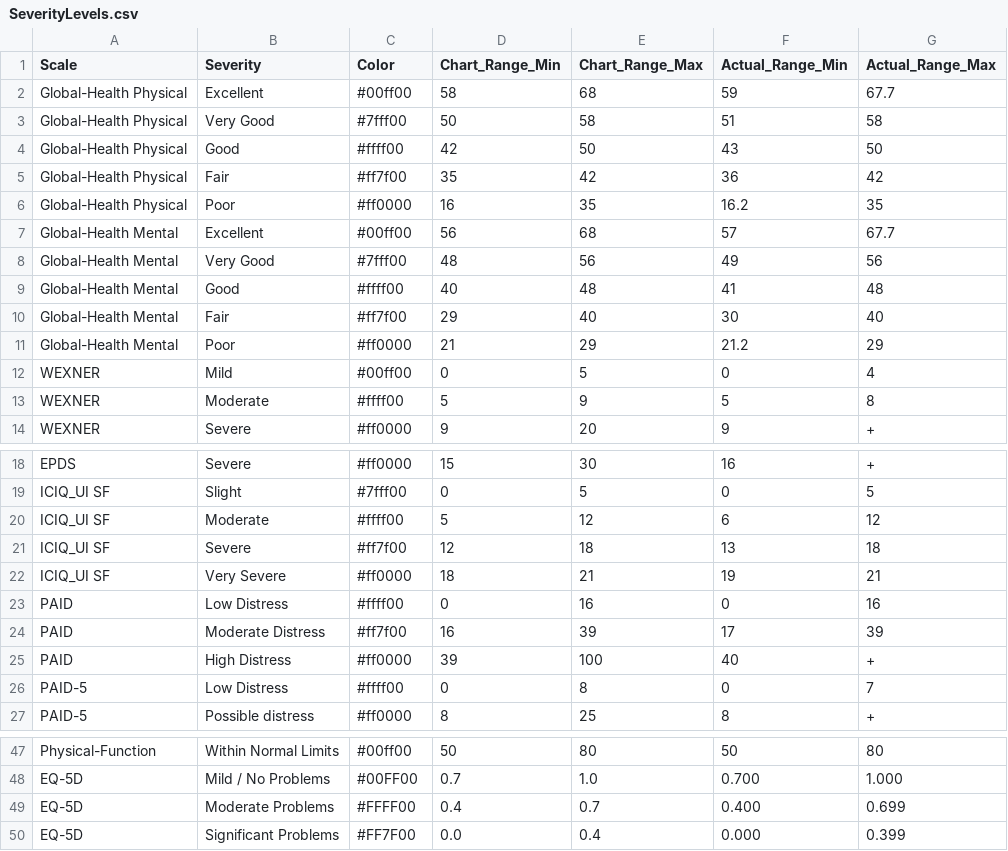
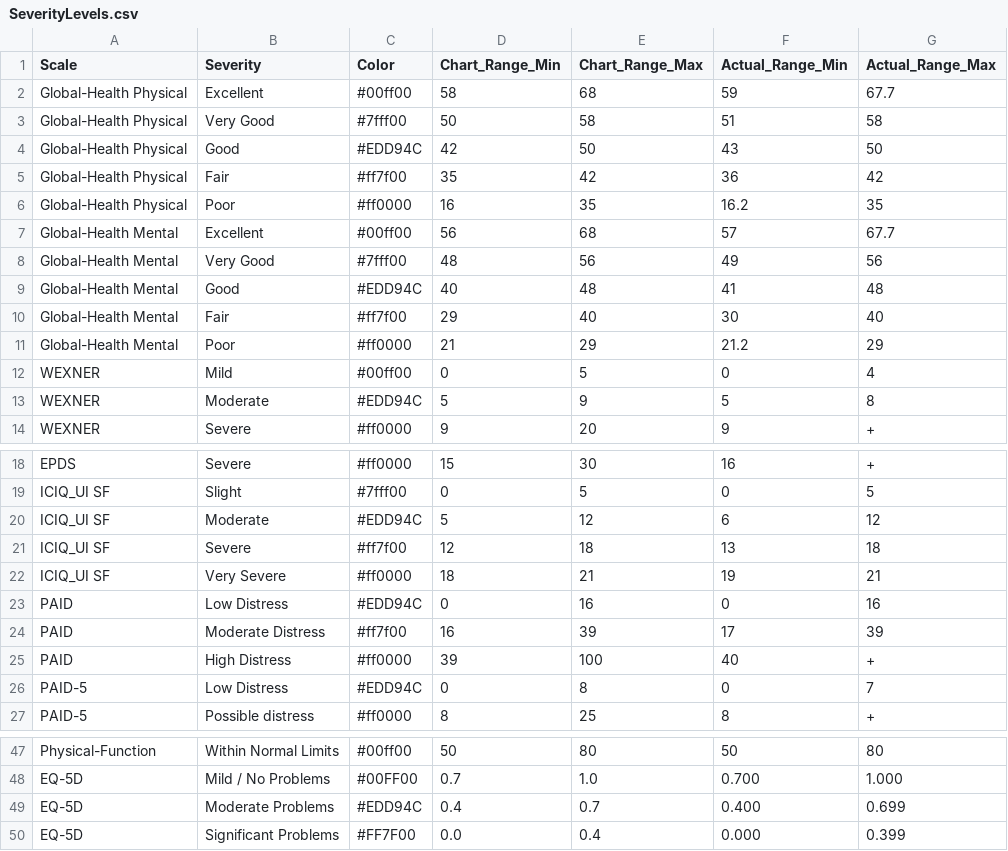
Before and after one commit to iftu-syed/b-prod, a CSV file: backend/SeverityLevels.csv, drawn as a sheet; only a part is shown, gaps mark what is left out.

```diff
--- a/backend/SeverityLevels.csv
+++ b/backend/SeverityLevels.csv
@@ -3,3 +3,3 @@ Global-Health Physical,Excellent,#00ff00,58,68,59,67.7
 Global-Health Physical,Very Good,#7fff00,50,58,51,58
-Global-Health Physical,Good,#ffff00,42,50,43,50
+Global-Health Physical,Good,#EDD94C,42,50,43,50
 Global-Health Physical,Fair,#ff7f00,35,42,36,42
@@ -8,3 +8,3 @@ Global-Health Mental,Excellent,#00ff00,56,68,57,67.7
 Global-Health Mental,Very Good,#7fff00,48,56,49,56
-Global-Health Mental,Good,#ffff00,40,48,41,48
+Global-Health Mental,Good,#EDD94C,40,48,41,48
 Global-Health Mental,Fair,#ff7f00,29,40,30,40
@@ -12,3 +12,3 @@ Global-Health Mental,Poor,#ff0000,21,29,21.2,29
 WEXNER,Mild,#00ff00,0,5,0,4
-WEXNER,Moderate,#ffff00,5,9,5,8
+WEXNER,Moderate,#EDD94C,5,9,5,8
 WEXNER,Severe,#ff0000,9,20,9,+
@@ -19,9 +19,9 @@ EPDS,Severe,#ff0000,15,30,16,+
 ICIQ_UI SF,Slight,#7fff00,0,5,0,5
-ICIQ_UI SF,Moderate,#ffff00,5,12,6,12
+ICIQ_UI SF,Moderate,#EDD94C,5,12,6,12
 ICIQ_UI SF,Severe,#ff7f00,12,18,13,18
 ICIQ_UI SF,Very Severe,#ff0000,18,21,19,21
-PAID,Low Distress,#ffff00,0,16,0,16
+PAID,Low Distress,#EDD94C,0,16,0,16
 PAID,Moderate Distress,#ff7f00,16,39,17,39
 PAID,High Distress,#ff0000,39,100,40,+
-PAID-5,Low Distress,#ffff00,0,8,0,7
+PAID-5,Low Distress,#EDD94C,0,8,0,7
 PAID-5,Possible distress,#ff0000,8,25,8,+
@@ -48,3 +48,3 @@ Physical-Function,Within Normal Limits,#00ff00,50,80,50,80
 EQ-5D,Mild / No Problems,#00FF00,0.7,1.0,0.700,1.000
-EQ-5D,Moderate Problems,#FFFF00,0.4,0.7,0.400,0.699
+EQ-5D,Moderate Problems,#EDD94C,0.4,0.7,0.400,0.699
 EQ-5D,Significant Problems,#FF7F00,0.0,0.4,0.000,0.399
```
Also changed, not shown: 21 other files.
